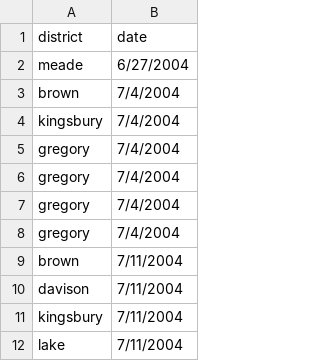
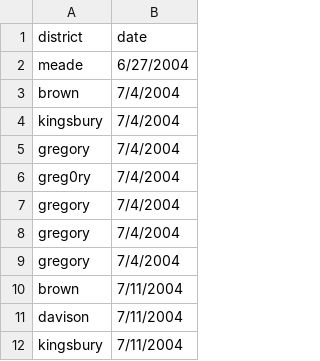
Before and after one commit to EcoGRAPH/ArboMAP, a CSV file: human case data/simulated human case data.csv, drawn as a sheet; only a part is shown; the shorter side is filled out with more unchanged rows.

```diff
--- a/human case data/simulated human case data.csv
+++ b/human case data/simulated human case data.csv
@@ -5,2 +5,3 @@ kingsbury,7/4/2004
 gregory,7/4/2004
+greg0ry,7/4/2004
 gregory,7/4/2004
```
Also changed, not shown: 28 other files.
